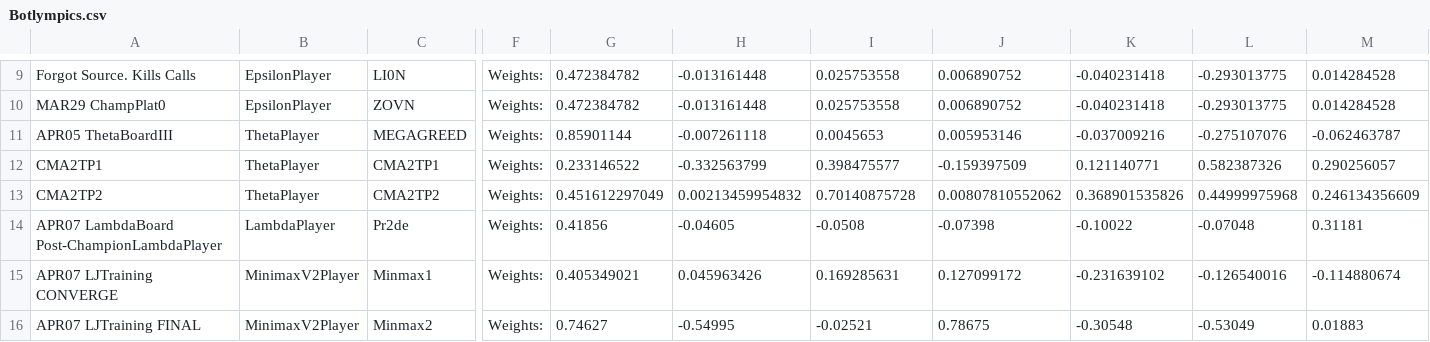
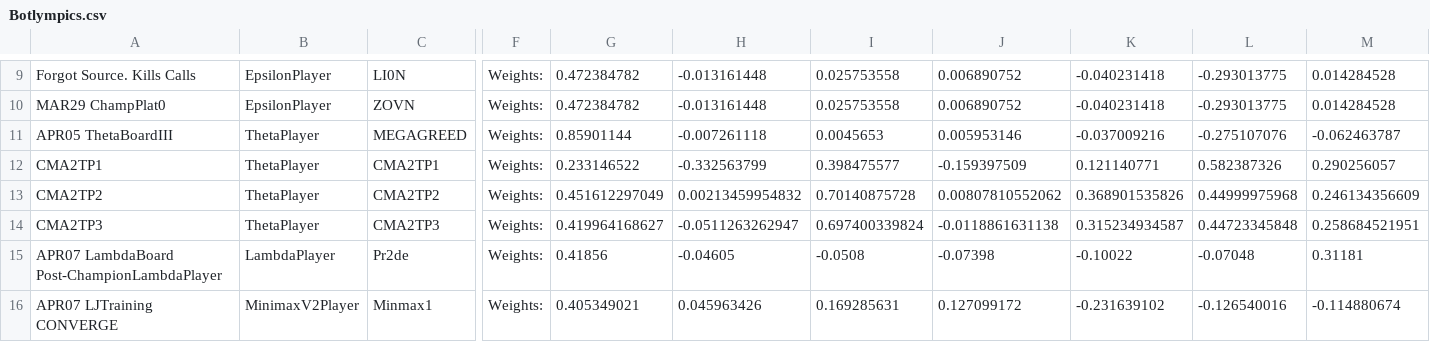
Before and after one commit to afterdusk/cs3243-poker-agent, a CSV file: agentboards/Botlympics.csv, drawn as a sheet; only a part is shown, gaps mark what is left out; the shorter side is filled out with more unchanged rows; rows hold the shown columns only; the diff names each change by its address in the sheet, - before the commit and + after, or states it on an @@ line.

Commit message:
Add CMA2 convergent

```diff
--- a/agentboards/Botlympics.csv
+++ b/agentboards/Botlympics.csv
+row 14: CMA2TP3 | ThetaPlayer | CMA2TP3 | Weights: | 0.419964168627 | -0.0511263262947 | 0.697400339824 | -0.0118861631138 | 0.315234934587 | 0.44723345848 | 0.258684521951
```
